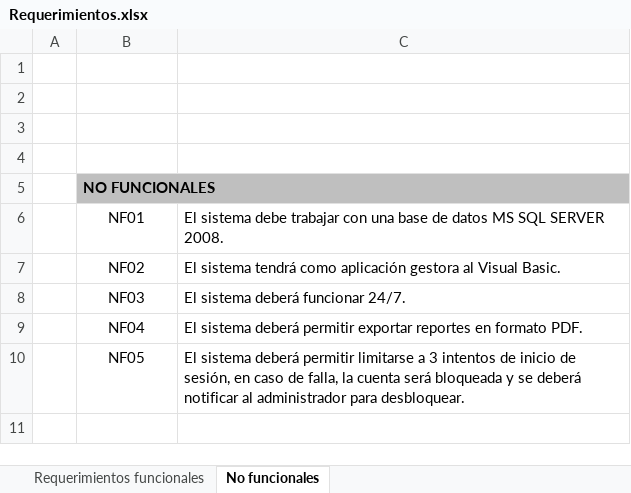
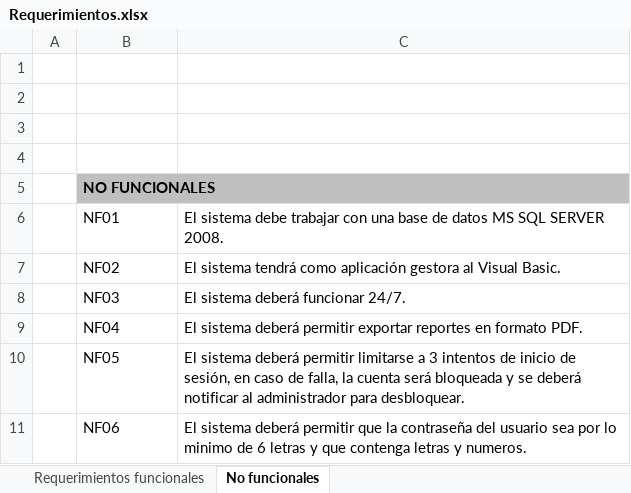
Before and after one commit to elgodmaster/cafeteria-web-opensource, an Excel workbook: Documentos/Requerimientos.xlsx, sheet No funcionales, drawn as a sheet; values as stored, in another font and other column widths than the file's, no borders; the diff names each change by its address in the sheet, - before the commit and + after, or states it on an @@ line.

```diff
--- a/Documentos/Requerimientos.xlsx (sheet No funcionales)
+++ b/Documentos/Requerimientos.xlsx (sheet No funcionales)
-B6:B10 alignment: center
+B6:B10 alignment: left
+row 11:  | NF06 | El sistema deberá permitir que la contraseña del usuario sea por lo minimo de 6 letras y que contenga letras y numeros.
```
Also changed, not shown: 1 other file.
